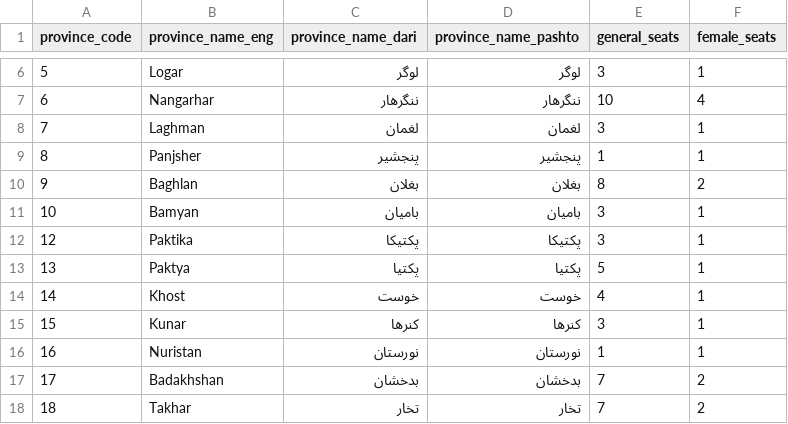
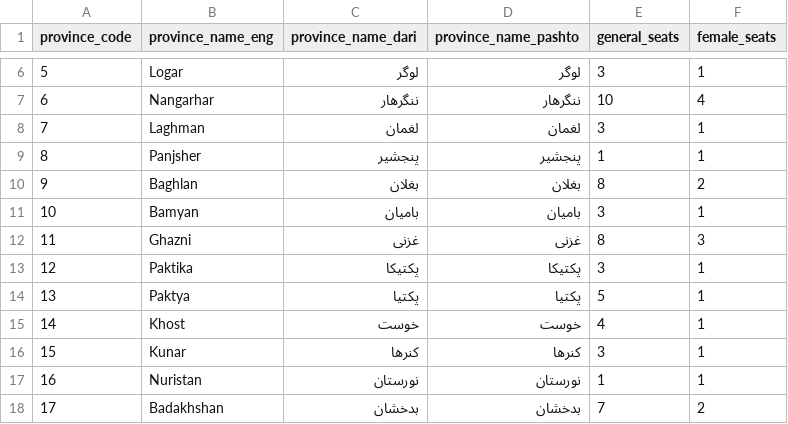
Before and after one commit to colincookman/afghanistan_election_results_2018, a CSV file: data/keyfiles/province_key.csv, drawn as a sheet; only a part is shown, gaps mark what is left out; the shorter side is filled out with more unchanged rows; the diff names each change by its address in the sheet, - before the commit and + after, or states it on an @@ line.

Commit message:
More cleanup of 2010 results data

```diff
--- a/data/keyfiles/province_key.csv
+++ b/data/keyfiles/province_key.csv
+row 12: 11 | Ghazni | غزنی | غزنی | 8 | 3
```
Also changed, not shown: 15 other files.
